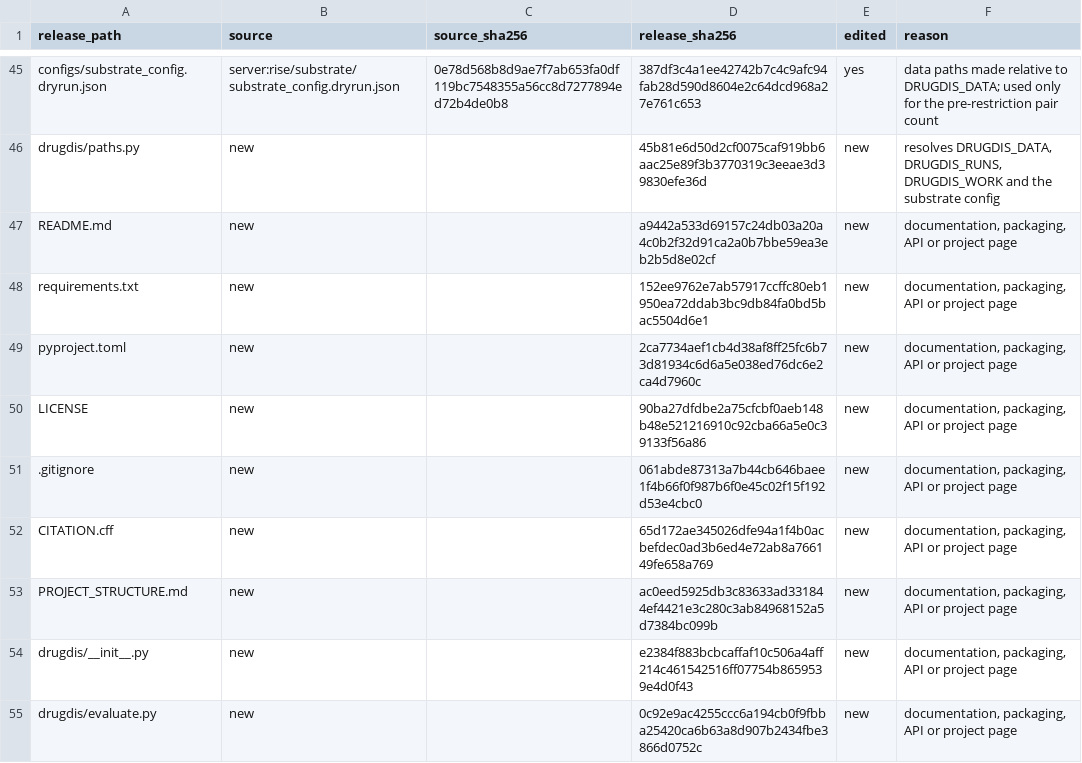
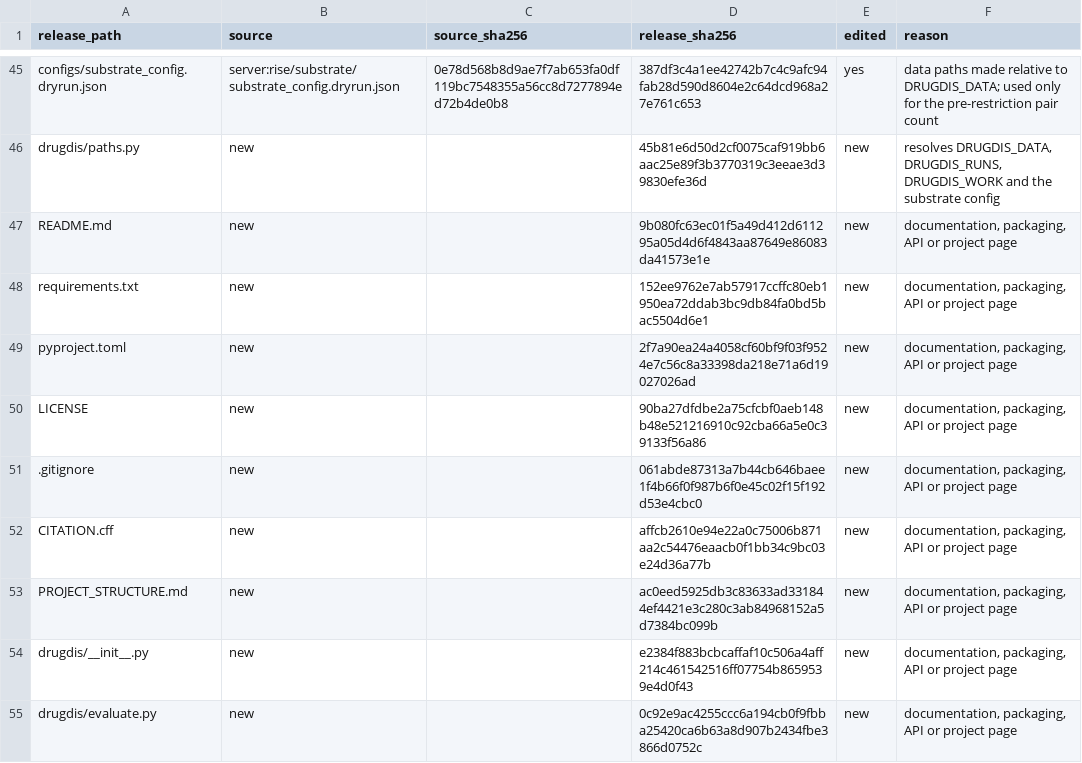
Before and after one commit to Boom5426/DrugDis, a TSV file: FILE_MAP.tsv, drawn as a sheet; only a part is shown, gaps mark what is left out.

```diff
--- a/FILE_MAP.tsv
+++ b/FILE_MAP.tsv
@@ -46,8 +46,8 @@ configs/substrate_config.dryrun.json	server:rise/substrate/substrate_config.dryr
 drugdis/paths.py	new		45b81e6d50d2cf0075caf919bb6aac25e89f3b3770319c3eeae3d39830efe36d	new	resolves DRUGDIS_DATA, DRUGDIS_RUNS, DRUGDIS_WORK and the substrate config
-README.md	new		a9442a533d69157c24db03a20a4c0b2f32d91ca2a0b7bbe59ea3eb2b5d8e02cf	new	documentation, packaging, API or project page
+README.md	new		9b080fc63ec01f5a49d412d611295a05d4d6f4843aa87649e86083da41573e1e	new	documentation, packaging, API or project page
 requirements.txt	new		152ee9762e7ab57917ccffc80eb1950ea72ddab3bc9db84fa0bd5bac5504d6e1	new	documentation, packaging, API or project page
-pyproject.toml	new		2ca7734aef1cb4d38af8ff25fc6b73d81934c6d6a5e038ed76dc6e2ca4d7960c	new	documentation, packaging, API or project page
+pyproject.toml	new		2f7a90ea24a4058cf60bf9f03f9524e7c56c8a33398da218e71a6d19027026ad	new	documentation, packaging, API or project page
 LICENSE	new		90ba27dfdbe2a75cfcbf0aeb148b48e521216910c92cba66a5e0c39133f56a86	new	documentation, packaging, API or project page
 .gitignore	new		061abde87313a7b44cb646baee1f4b66f0f987b6f0e45c02f15f192d53e4cbc0	new	documentation, packaging, API or project page
-CITATION.cff	new		65d172ae345026dfe94a1f4b0acbefdec0ad3b6ed4e72ab8a766149fe658a769	new	documentation, packaging, API or project page
+CITATION.cff	new		affcb2610e94e22a0c75006b871aa2c54476eaacb0f1bb34c9bc03e24d36a77b	new	documentation, packaging, API or project page
 PROJECT_STRUCTURE.md	new		ac0eed5925db3c83633ad331844ef4421e3c280c3ab84968152a5d7384bc099b	new	documentation, packaging, API or project page
```
Also changed, not shown: 3 other files.
